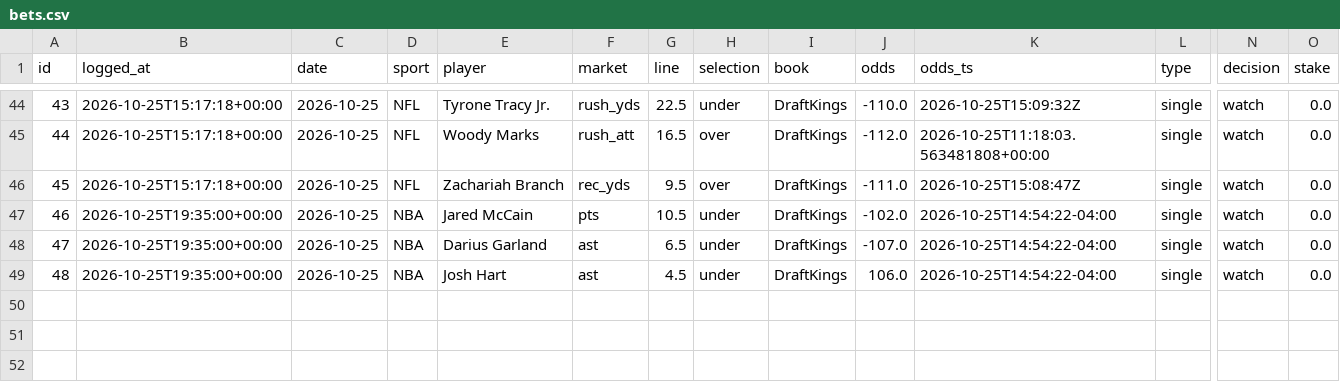
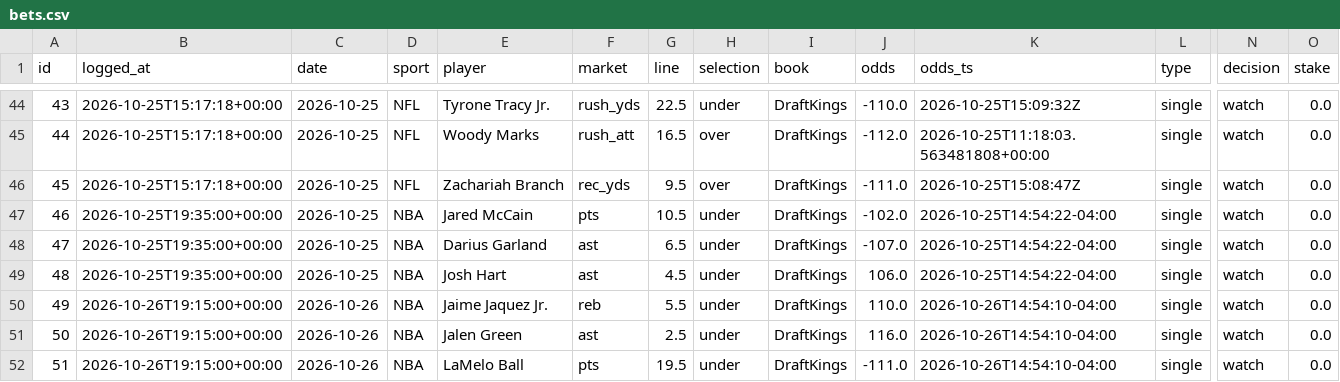
Before and after one commit to bjarthur-dev/prop-lab, a CSV file: Record/bets.csv, drawn as a sheet; only a part is shown, gaps mark what is left out; rows hold the shown columns only; the diff names each change by its address in the sheet, - before the commit and + after, or states it on an @@ line.

```diff
--- a/Record/bets.csv
+++ b/Record/bets.csv
+row 50: 49 | 2026-10-26T19:15:00+00:00 | 2026-10-26 | NBA | Jaime Jaquez Jr. | reb | 5.5 | under | DraftKings | 110.0 | 2026-10-26T14:54:10-04:00 | single | watch | 0.0
+row 51: 50 | 2026-10-26T19:15:00+00:00 | 2026-10-26 | NBA | Jalen Green | ast | 2.5 | under | DraftKings | 116.0 | 2026-10-26T14:54:10-04:00 | single | watch | 0.0
+row 52: 51 | 2026-10-26T19:15:00+00:00 | 2026-10-26 | NBA | LaMelo Ball | pts | 19.5 | under | DraftKings | -111.0 | 2026-10-26T14:54:10-04:00 | single | watch | 0.0
```
Also changed, not shown: Record/mechanism_tracker.csv, 5 other files.
